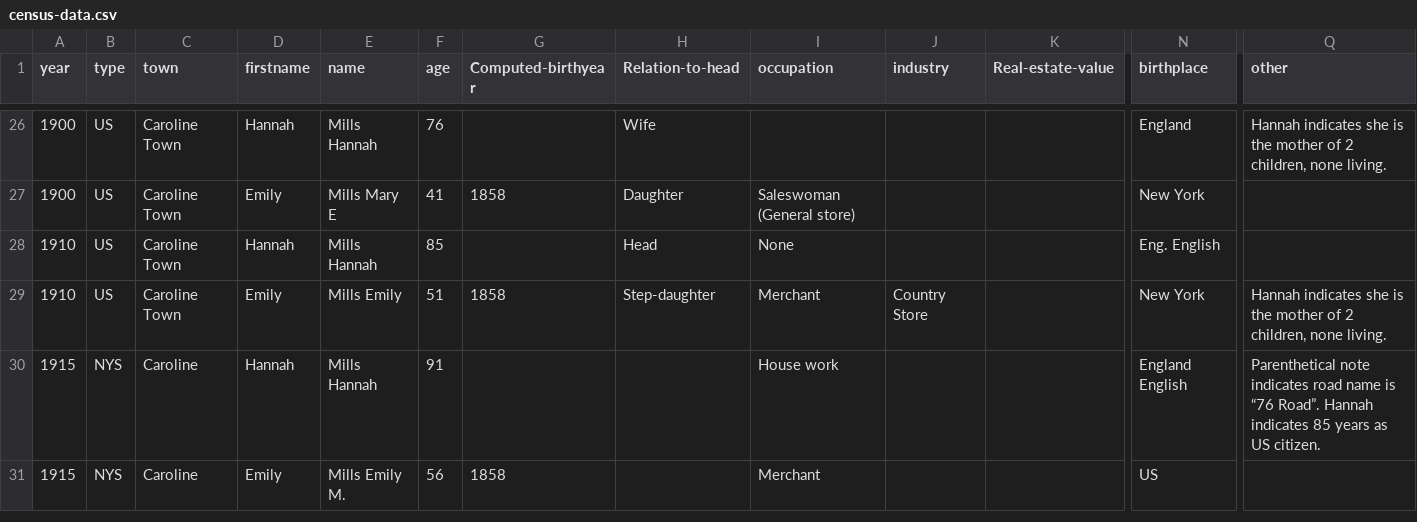
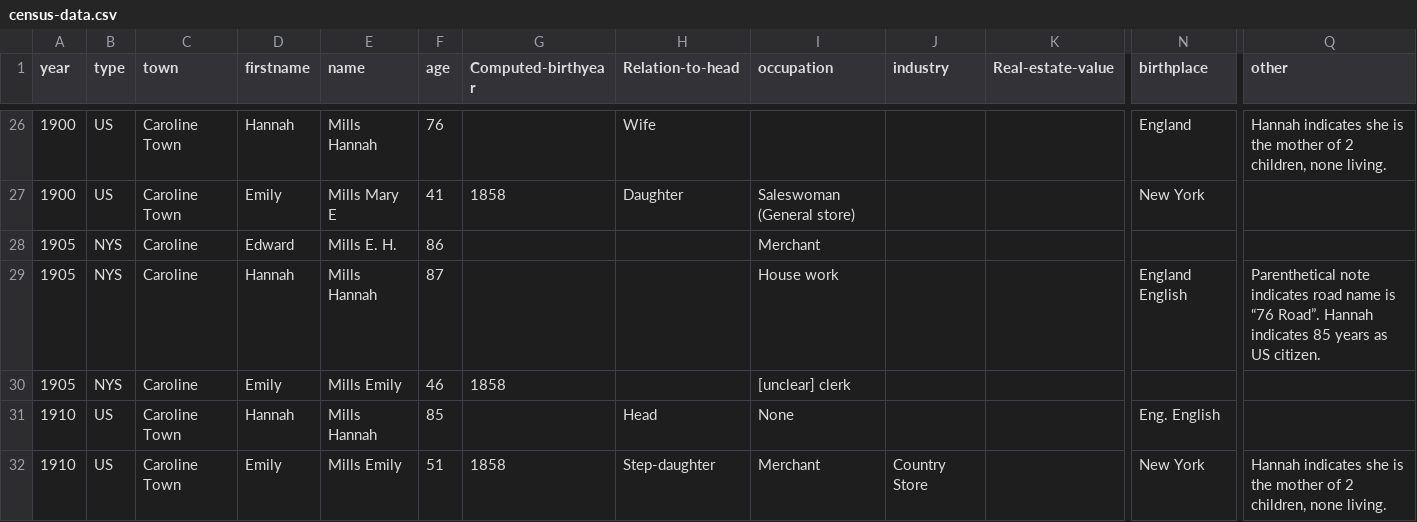
Before and after one commit to ajs17/memills, a CSV file: census-data.csv, drawn as a sheet; only a part is shown, gaps mark what is left out; the shorter side is filled out with more unchanged rows; rows hold the shown columns only; the diff names each change by its address in the sheet, - before the commit and + after, or states it on an @@ line.

Commit message:
Census and deeds additions.

```diff
--- a/census-data.csv
+++ b/census-data.csv
+row 28: 1905 | NYS | Caroline | Edward | Mills E. H. | 86 |  |  | Merchant
+row 29: 1905 | NYS | Caroline | Hannah | Mills Hannah | 87 |  |  | House work |  |  | England English | Parenthetical note indicates road name is “76 Road”. Hannah indicates 85 years as US citizen.
+row 30: 1905 | NYS | Caroline | Emily | Mills Emily | 46 | 1858 |  | [unclear] clerk
```
Also changed, not shown: 19 other files.
